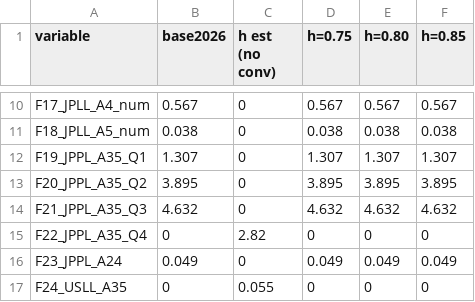
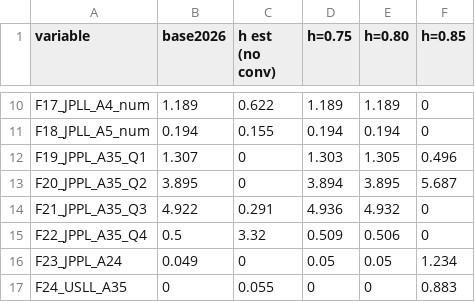
Before and after one commit to peterkuriyama-NOAA/albacore2026, a CSV file: figs/sens2_steep/fleet_delta_NLL.csv, drawn as a sheet; only a part is shown, gaps mark what is left out; the diff covers the shown part only.

```diff
--- a/figs/sens2_steep/fleet_delta_NLL.csv
+++ b/figs/sens2_steep/fleet_delta_NLL.csv
@@ -10,8 +10,8 @@
-"F17_JPLL_A4_num",0.567,0,0.567,0.567,0.567
-"F18_JPLL_A5_num",0.038,0,0.038,0.038,0.038
-"F19_JPPL_A35_Q1",1.307,0,1.307,1.307,1.307
-"F20_JPPL_A35_Q2",3.895,0,3.895,3.895,3.895
-"F21_JPPL_A35_Q3",4.632,0,4.632,4.632,4.632
-"F22_JPPL_A35_Q4",0,2.82,0,0,0
-"F23_JPPL_A24",0.049,0,0.049,0.049,0.049
-"F24_USLL_A35",0,0.055,0,0,0
+"F17_JPLL_A4_num",1.189,0.622,1.189,1.189,0
+"F18_JPLL_A5_num",0.194,0.155,0.194,0.194,0
+"F19_JPPL_A35_Q1",1.307,0,1.303,1.305,0.496
+"F20_JPPL_A35_Q2",3.895,0,3.894,3.895,5.687
+"F21_JPPL_A35_Q3",4.922,0.291,4.936,4.932,0
+"F22_JPPL_A35_Q4",0.5,3.32,0.509,0.506,0
+"F23_JPPL_A24",0.049,0,0.05,0.05,1.234
+"F24_USLL_A35",0,0.055,0,0,0.883
```
Also changed, not shown: 47 edited cells elsewhere in this file, figs/sens2_steep/effN.csv, figs/sens2_steep/samplesizes_all.csv, 21 other files.
